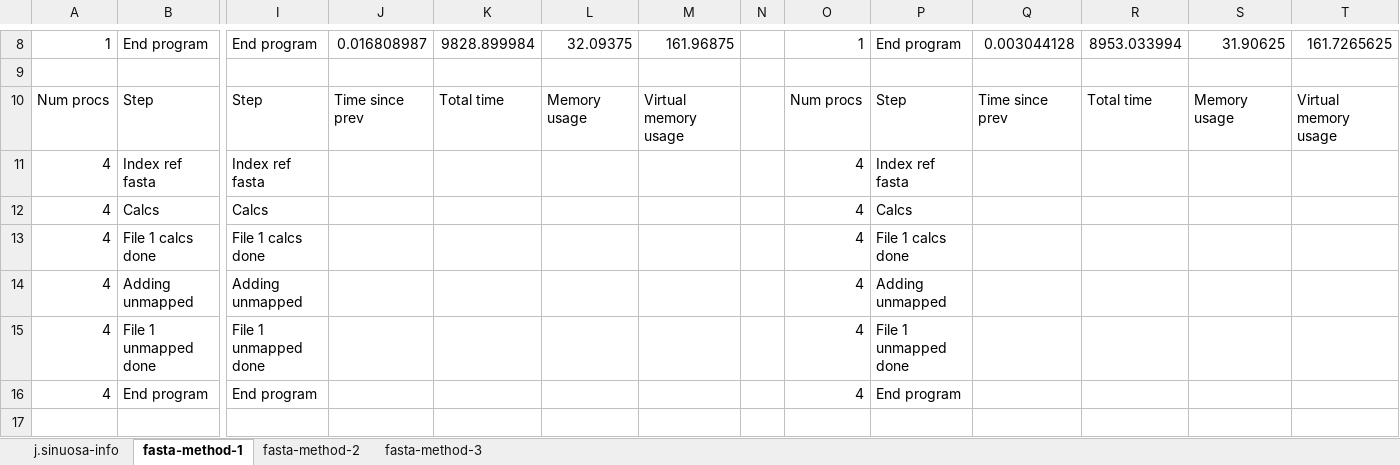
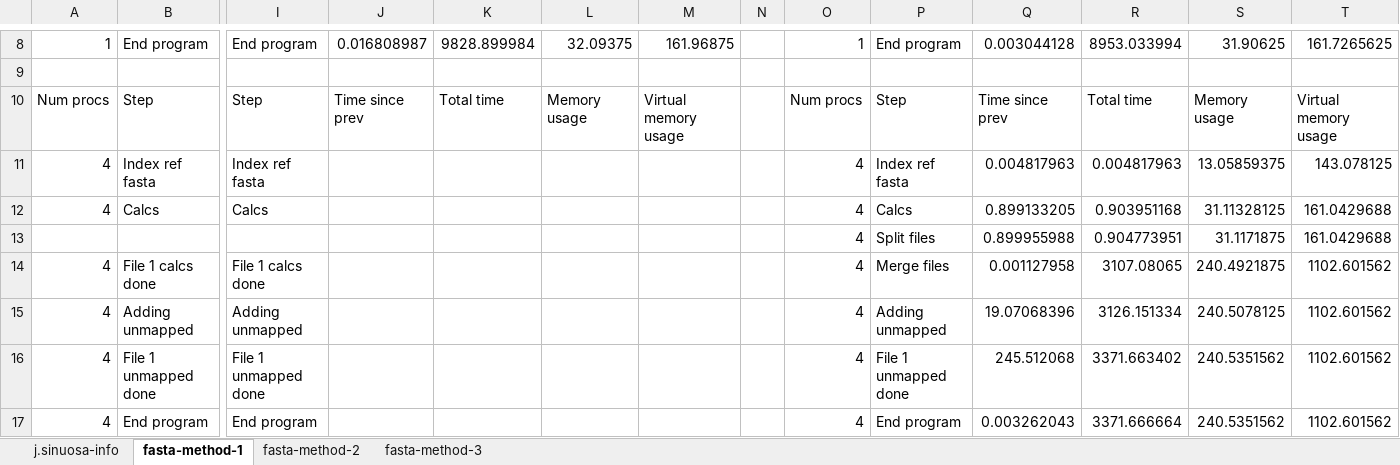
Before and after one commit to gwct/referee, an Excel workbook: data/referee-performance-jsinuosa.xlsx, sheet fasta-method-1, drawn as a sheet; only a part is shown, gaps mark what is left out; values as stored, in another font and other column widths than the file's, no borders; addresses are those after the commit; rows hold the shown columns only; the diff names each change by its address in the sheet, - before the commit and + after, or states it on an @@ line.

```diff
--- a/data/referee-performance-jsinuosa.xlsx (sheet fasta-method-1)
+++ b/data/referee-performance-jsinuosa.xlsx (sheet fasta-method-1)
-Q11: (empty)
+Q11: 0.004817963
-R11: (empty)
+R11: 0.004817963
-S11: (empty)
+S11: 13.05859375
-T11: (empty)
+T11: 143.078125
-Q12: (empty)
+Q12: 0.899133205
-R12: (empty)
+R12: 0.903951168
-S12: (empty)
+S12: 31.11328125
-T12: (empty)
+T12: 161.0429688
+row 13:  |  |  |  |  |  |  |  | 4 | Split files | 0.899955988 | 0.904773951 | 31.1171875 | 161.0429688
-P14: File 1 calcs done
+P14: Merge files
-Q14: (empty)
+Q14: 0.001127958
-R14: (empty)
+R14: 3107.08065
-S14: (empty)
+S14: 240.4921875
-T14:T17: (empty)
+T14:T17: 1102.601562
-Q15: (empty)
+Q15: 19.07068396
-R15: (empty)
+R15: 3126.151334
-S15: (empty)
+S15: 240.5078125
-Q16: (empty)
+Q16: 245.512068
-R16: (empty)
+R16: 3371.663402
-S16:S17: (empty)
+S16:S17: 240.5351562
-Q17: (empty)
+Q17: 0.003262043
-R17: (empty)
+R17: 3371.666664
```
Also changed, not shown: 3 other files.
